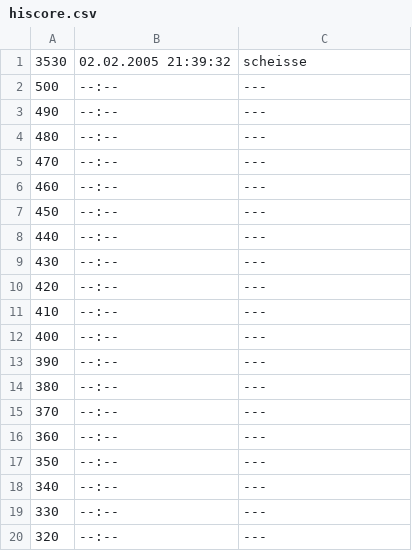
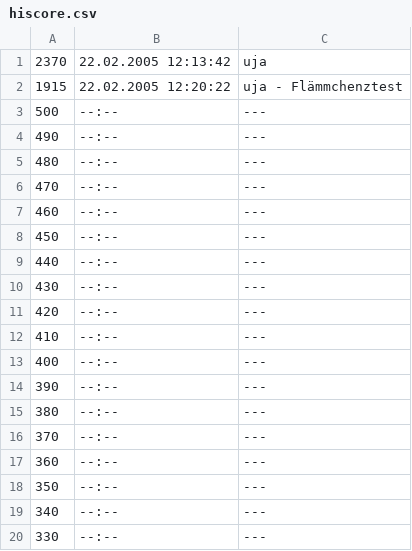
Before and after one commit to BackupTheBerlios/ujagames-linux, a CSV file: ujagames/SpookyGame/spooky/hiscore.csv, drawn as a sheet; removed rows and columns are numbered as before the commit, all else as after; the diff names each change by its address in the sheet, - before the commit and + after, or states it on an @@ line.

```diff
--- a/ujagames/SpookyGame/spooky/hiscore.csv
+++ b/ujagames/SpookyGame/spooky/hiscore.csv
-row 1: 3530 | 02.02.2005 21:39:32 | scheisse
+row 1: 2370 | 22.02.2005 12:13:42 | uja
+row 2: 1915 | 22.02.2005 12:20:22 | uja - Flämmchenztest
-row 20: 320 | --:-- | ---
```
Also changed, not shown: 29 other files.
